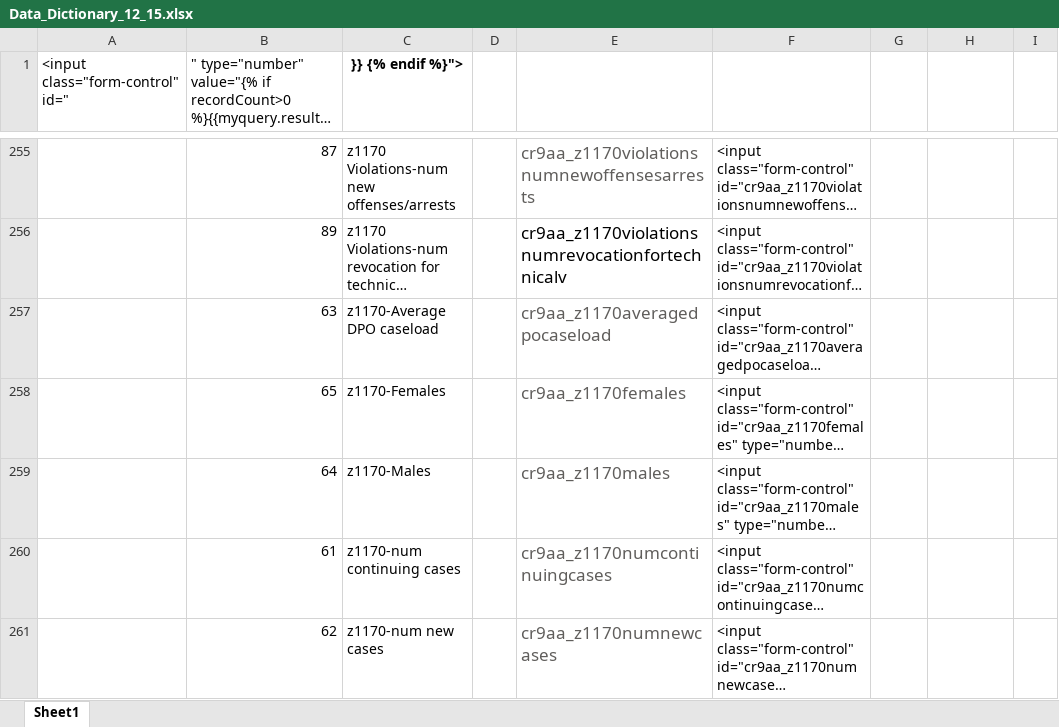
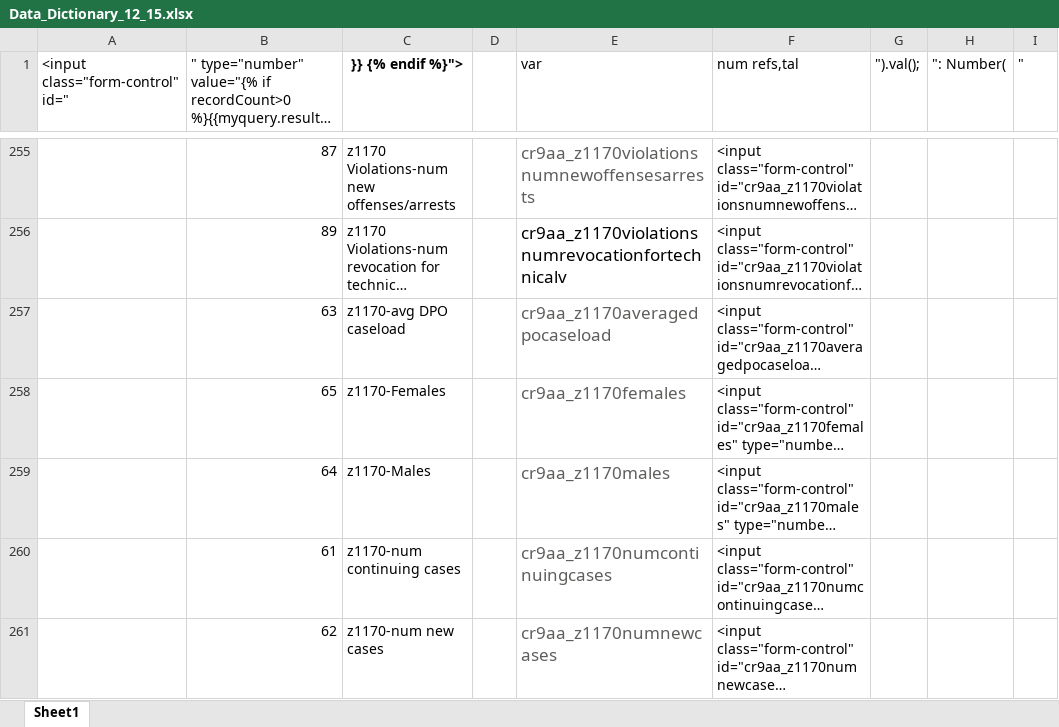
Before and after one commit to Bkliger/Agency_Portal, an Excel workbook: Data_Dictionary_12_15.xlsx, sheet Sheet1, drawn as a sheet; only a part is shown, gaps mark what is left out; long unchanged cells end in …; values as stored, in another font and other column widths than the file's, no borders; charts and pictures not drawn; the diff covers the shown part only; the diff names each change by its address in the sheet, - before the commit and + after, or states it on an @@ line.

```diff
--- a/Data_Dictionary_12_15.xlsx (sheet Sheet1)
+++ b/Data_Dictionary_12_15.xlsx (sheet Sheet1)
-E1: (empty)
+E1: var
-F1: (empty)
+F1: num refs,tal
-G1: (empty)
+G1: ").val();
-H1: (empty)
+H1: ": Number(
-I1: (empty)
+I1: "
-C257 (}} {% endif %}">): z1170-Average DPO caseload
+C257 (}} {% endif %}">): z1170-avg DPO caseload
```
Also changed, not shown: 122 added rows, 124 removed rows, 755 edited cells and cell formats elsewhere in this sheet, formulas that keep their value, charts or pictures, 16 other files.
